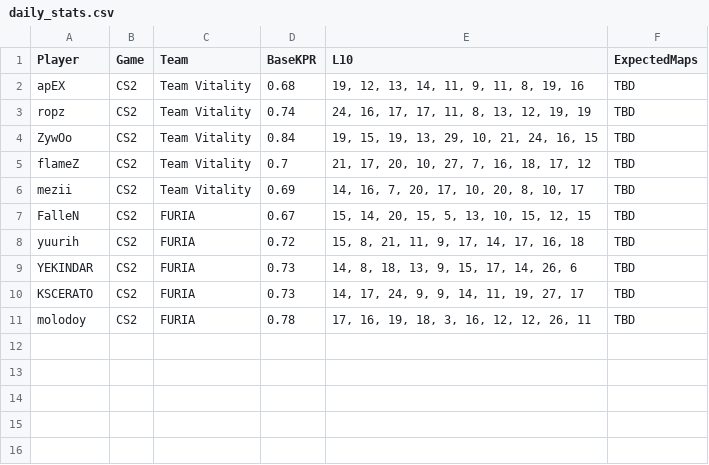
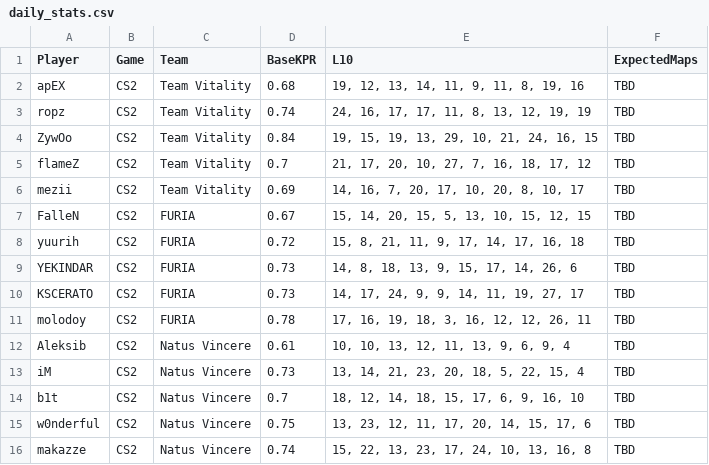
Before and after one commit to SleeperKid/cs2-Prop-Grader, a CSV file: daily_stats.csv, drawn as a sheet; the diff names each change by its address in the sheet, - before the commit and + after, or states it on an @@ line.

```diff
--- a/daily_stats.csv
+++ b/daily_stats.csv
+row 12: Aleksib | CS2 | Natus Vincere | 0.61 | 10, 10, 13, 12, 11, 13, 9, 6, 9, 4 | TBD
+row 13: iM | CS2 | Natus Vincere | 0.73 | 13, 14, 21, 23, 20, 18, 5, 22, 15, 4 | TBD
+row 14: b1t | CS2 | Natus Vincere | 0.7 | 18, 12, 14, 18, 15, 17, 6, 9, 16, 10 | TBD
+row 15: w0nderful | CS2 | Natus Vincere | 0.75 | 13, 23, 12, 11, 17, 20, 14, 15, 17, 6 | TBD
+row 16: makazze | CS2 | Natus Vincere | 0.74 | 15, 22, 13, 23, 17, 24, 10, 13, 16, 8 | TBD
```
